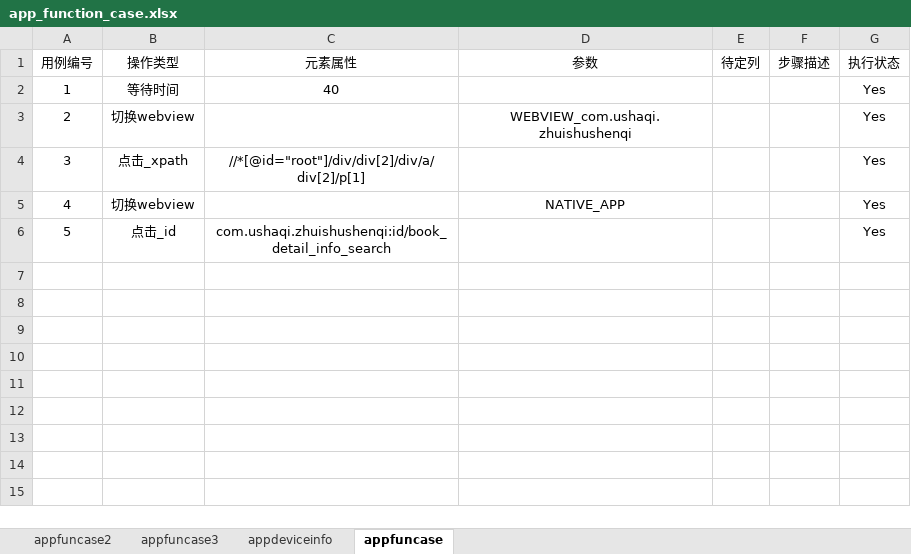
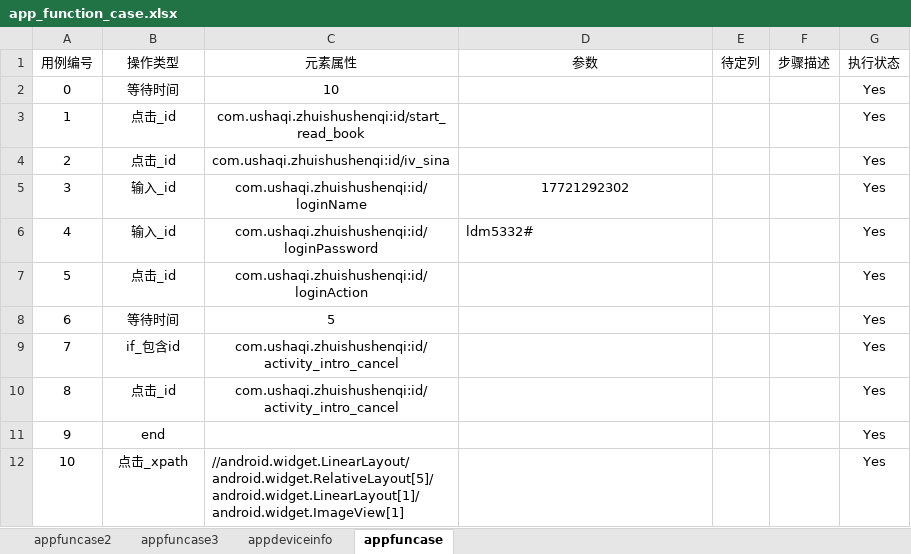
Before and after one commit to hsy5332/automationframework, an Excel workbook: automationframework/static/automationtestcase/app_function_case.xlsx, sheet appfuncase, drawn as a sheet; values as stored, in another font and other column widths than the file's, no borders; removed rows and columns are numbered as before the commit, all else as after; the diff names each change by its address in the sheet, - before the commit and + after, or states it on an @@ line.

Commit message:
修改测试用例

```diff
--- a/automationframework/static/automationtestcase/app_function_case.xlsx (sheet appfuncase)
+++ b/automationframework/static/automationtestcase/app_function_case.xlsx (sheet appfuncase)
@@ column A (用例编号) renumbered between rows 2 and 3 @@
-C2 (元素属性): 40
+C2 (元素属性): 10
-row 3: 2 | 切换webview |  | WEBVIEW_com.ushaqi.zhuishushenqi |  |  | Yes
-row 4: 3 | 点击_xpath | //*[@id="root"]/div/div[2]/div/a/div[2]/p[1] |  |  |  | Yes
-row 5: 4 | 切换webview |  | NATIVE_APP |  |  | Yes
-C3 (元素属性): com.ushaqi.zhuishushenqi:id/book_detail_info_search
+C3 (元素属性): com.ushaqi.zhuishushenqi:id/start_read_book
+row 4: 2 | 点击_id | com.ushaqi.zhuishushenqi:id/iv_sina |  |  |  | Yes
+row 5: 3 | 输入_id | com.ushaqi.zhuishushenqi:id/loginName | 17721292302 |  |  | Yes
+row 6: 4 | 输入_id | com.ushaqi.zhuishushenqi:id/loginPassword | ldm5332# |  |  | Yes
+row 7: 5 | 点击_id | com.ushaqi.zhuishushenqi:id/loginAction |  |  |  | Yes
+row 8: 6 | 等待时间 | 5 |  |  |  | Yes
+row 9: 7 | if_包含id | com.ushaqi.zhuishushenqi:id/activity_intro_cancel |  |  |  | Yes
+row 10: 8 | 点击_id | com.ushaqi.zhuishushenqi:id/activity_intro_cancel |  |  |  | Yes
+row 11: 9 | end |  |  |  |  | Yes
+row 12: 10 | 点击_xpath | //android.widget.LinearLayout/android.widget.RelativeLayout[5]/android.widget.LinearLayout[1]/android.widget.ImageView[1] |  |  |  | Yes
```
Also changed, not shown: sheet appdeviceinfo.
